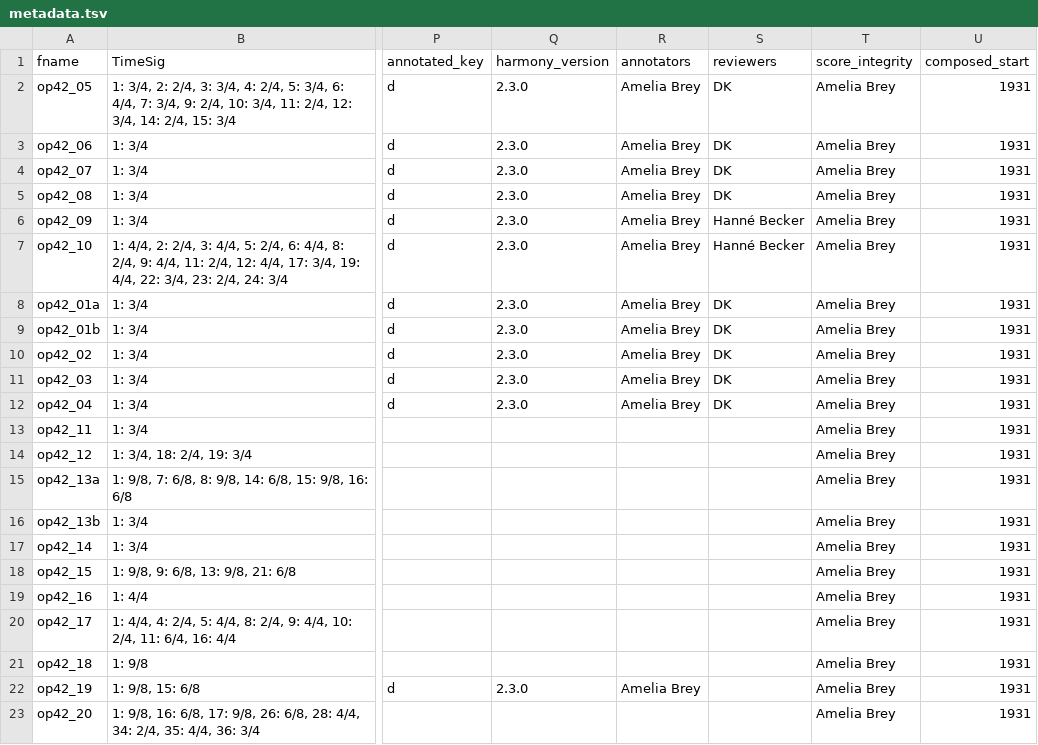
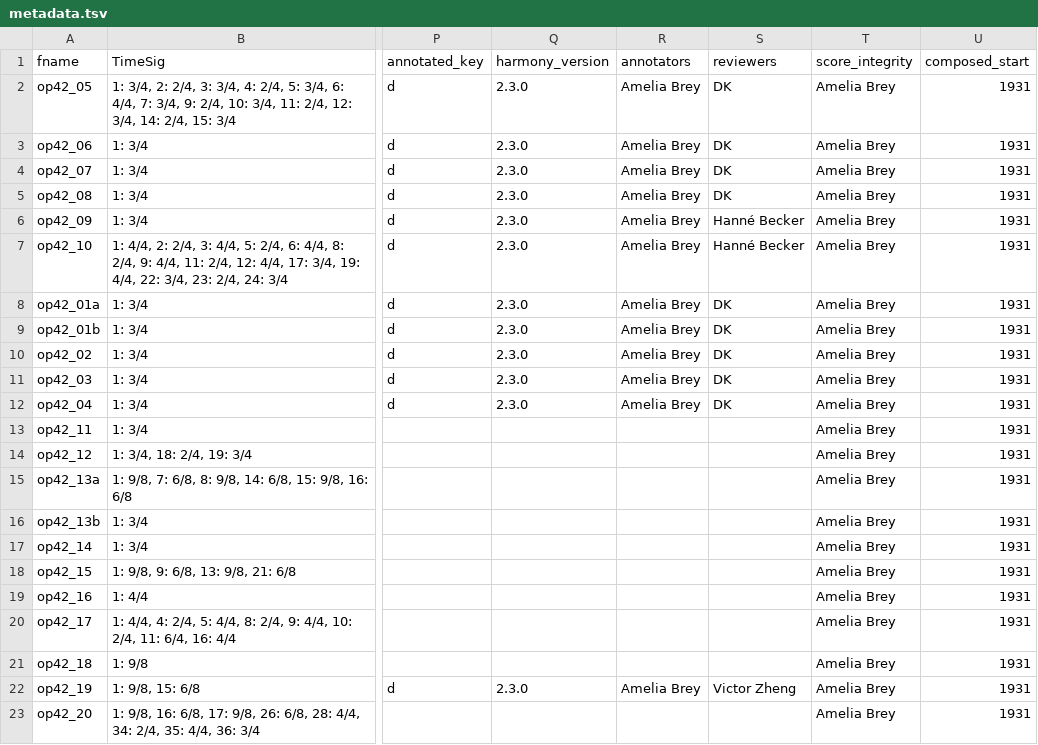
Before and after one commit to DCMLab/rachmaninoff_piano, a TSV file: metadata.tsv, drawn as a sheet; only a part is shown, gaps mark what is left out; the diff names each change by its address in the sheet, - before the commit and + after, or states it on an @@ line.

```diff
--- a/metadata.tsv
+++ b/metadata.tsv
-S22 (reviewers): (empty)
+S22 (reviewers): Victor Zheng
```
Also changed, not shown: harmonies/op42_19.tsv, reviewed/op42_19_reviewed.tsv, 2 other files.
